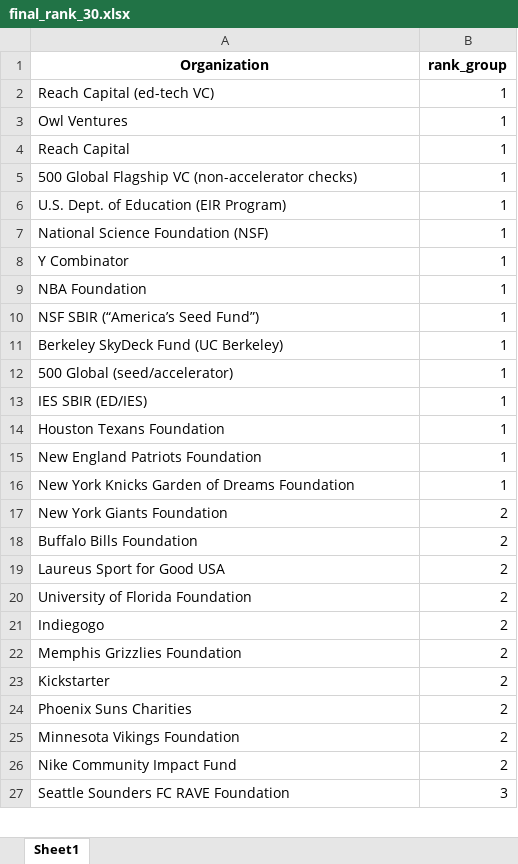
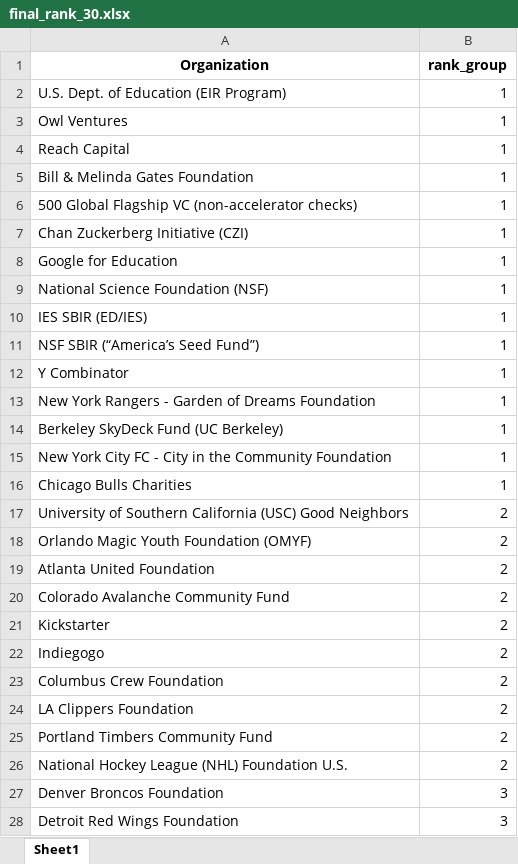
Before and after one commit to BecksterScience/IterLight, an Excel workbook: final_rank_30.xlsx, sheet Sheet1, drawn as a sheet; only a part is shown; values as stored, in another font and other column widths than the file's, no borders; removed rows and columns are numbered as before the commit, all else as after; the diff covers the shown part only; the diff names each change by its address in the sheet, - before the commit and + after, or states it on an @@ line.

```diff
--- a/final_rank_30.xlsx (sheet Sheet1)
+++ b/final_rank_30.xlsx (sheet Sheet1)
-A2 (Organization): Reach Capital (ed-tech VC)
+A2 (Organization): U.S. Dept. of Education (EIR Program)
+row 5: Bill & Melinda Gates Foundation | 1
+row 7: Chan Zuckerberg Initiative (CZI) | 1
-A8 (Organization): U.S. Dept. of Education (EIR Program)
+A8 (Organization): Google for Education
@@ row 13 moved to row 10: IES SBIR (ED/IES) @@
+row 11: NSF SBIR (“America’s Seed Fund”) | 1
-row 9: NBA Foundation | 1
-A13 (Organization): NSF SBIR (“America’s Seed Fund”)
+A13 (Organization): New York Rangers - Garden of Dreams Foundation
-row 12: 500 Global (seed/accelerator) | 1
-A15 (Organization): Houston Texans Foundation
+A15 (Organization): New York City FC - City in the Community Foundation
-A16 (Organization): New England Patriots Foundation
+A16 (Organization): Chicago Bulls Charities
-row 16: New York Knicks Garden of Dreams Foundation | 1
-A17 (Organization): New York Giants Foundation
+A17 (Organization): University of Southern California (USC) Good Neighbors
-A18 (Organization): Buffalo Bills Foundation
+A18 (Organization): Orlando Magic Youth Foundation (OMYF)
-A19 (Organization): Laureus Sport for Good USA
+A19 (Organization): Atlanta United Foundation
-A20 (Organization): University of Florida Foundation
+A20 (Organization): Colorado Avalanche Community Fund
@@ row 23 moved to row 21: Kickstarter @@
-A23 (Organization): Memphis Grizzlies Foundation
+A23 (Organization): Columbus Crew Foundation
-A24 (Organization): Phoenix Suns Charities
+A24 (Organization): LA Clippers Foundation
-A25 (Organization): Minnesota Vikings Foundation
+A25 (Organization): Portland Timbers Community Fund
-A26 (Organization): Nike Community Impact Fund
+A26 (Organization): National Hockey League (NHL) Foundation U.S.
+row 27: Denver Broncos Foundation | 3
-A28 (Organization): Seattle Sounders FC RAVE Foundation
+A28 (Organization): Detroit Red Wings Foundation
```
Also changed, not shown: 1 removed row, 1 moved row and 1 edited cell elsewhere in this sheet, data/Capstone_Final_Dataset.xlsx, final_rank.xlsx, 5 other files.
